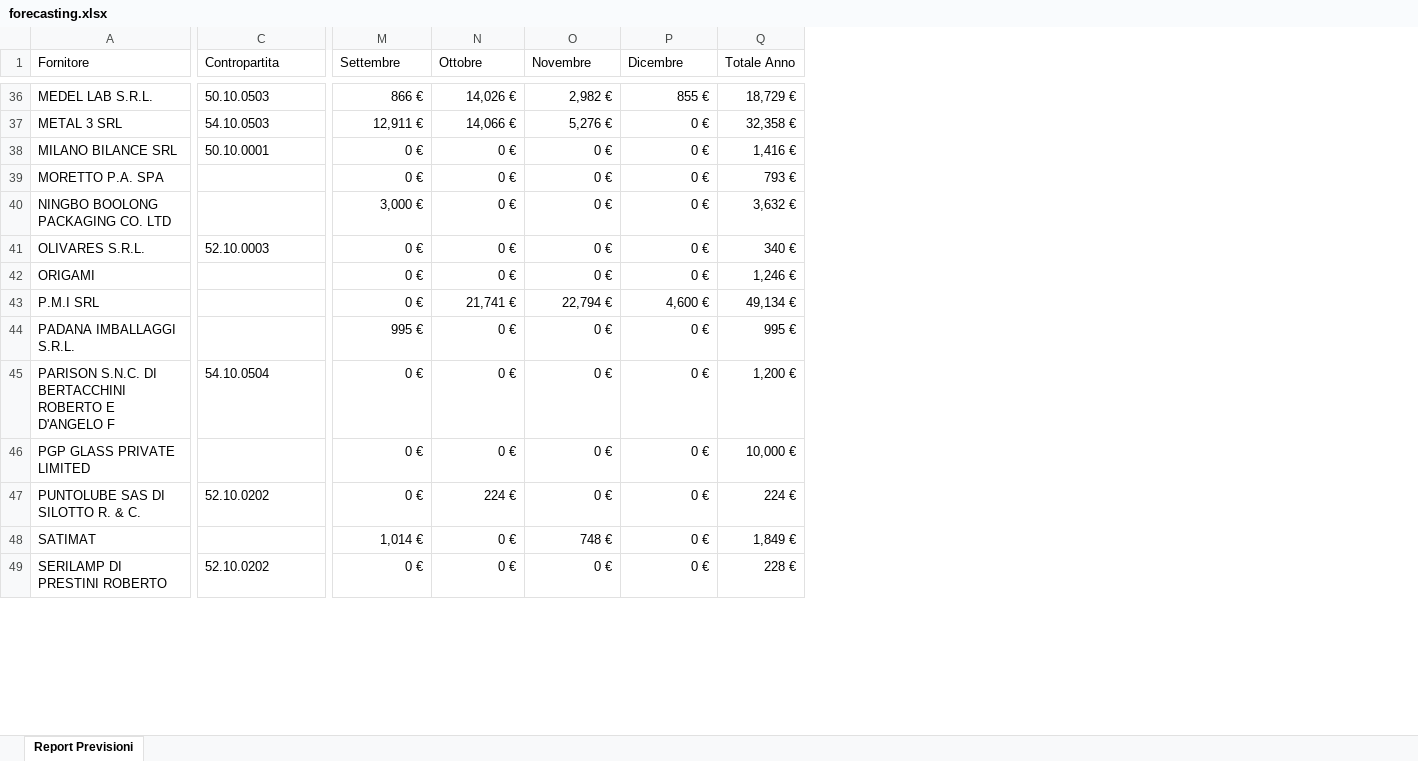
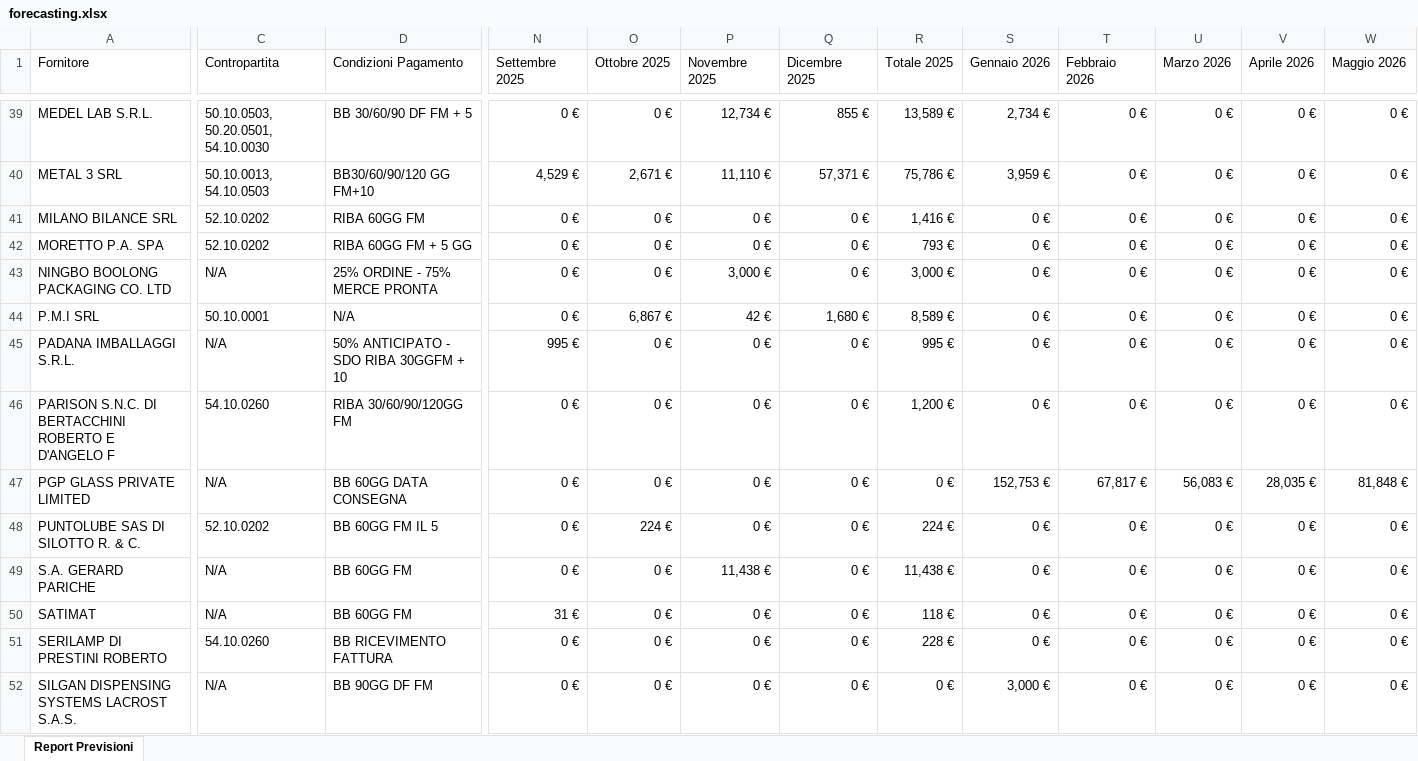
Before and after one commit to StefanoBonfanti66/Previsioni_costo_economico, an Excel workbook: forecasting.xlsx, sheet Report Previsioni, drawn as a sheet; only a part is shown, gaps mark what is left out; values as stored, in another font and other column widths than the file's, no borders; removed rows and columns are numbered as before the commit, all else as after; rows hold the shown columns only; the diff covers the shown part only; the diff names each change by its address in the sheet, - before the commit and + after, or states it on an @@ line.

```diff
--- a/forecasting.xlsx (sheet Report Previsioni)
+++ b/forecasting.xlsx (sheet Report Previsioni)
+column D (Condizioni Pagamento), rows 39-48: BB 30/60/90 DF FM + 5 | BB30/60/90/120 GG FM+10 | RIBA 60GG FM | RIBA 60GG FM + 5 GG | 25% ORDINE - 75% MERCE PRONTA | N/A | 50% ANTICIPATO - SDO RIBA 30GGFM + 10 | RIBA 30/60/90/120GG FM | BB 60GG DATA CONSEGNA | BB 60GG FM IL 5; rows 50-51: BB 60GG FM | BB RICEVIMENTO FATTURA
+column P (Novembre 2025), rows 39-48: 12,734 € | 11,110 € | 0 € | 0 € | 3,000 € | 42 € | 0 € | 0 € | 0 € | 0 €; rows 50-51: 0 € | 0 €
+column Q (Dicembre 2025), rows 39-48: 855 € | 57,371 € | 0 € | 0 € | 0 € | 1,680 € | 0 € | 0 € | 0 € | 0 €; rows 50-51: 0 € | 0 €
+column R (Totale 2025), rows 39-48: 13,589 € | 75,786 € | 1,416 € | 793 € | 3,000 € | 8,589 € | 995 € | 1,200 € | 0 € | 224 €; rows 50-51: 118 € | 228 €
-column Q (Totale Anno), rows 36-40: 18,729 € | 32,358 € | 1,416 € | 793 € | 3,632 €; rows 43-49: 49,134 € | 995 € | 1,200 € | 10,000 € | 224 € | 1,849 € | 228 €
+column U (Marzo 2026), rows 39-48: 0 € | 0 € | 0 € | 0 € | 0 € | 0 € | 0 € | 0 € | 56,083 € | 0 €; rows 50-51: 0 € | 0 €
+column V (Aprile 2026), rows 39-48: 0 € | 0 € | 0 € | 0 € | 0 € | 0 € | 0 € | 0 € | 28,035 € | 0 €; rows 50-51: 0 € | 0 €
+column W (Maggio 2026), rows 39-48: 0 € | 0 € | 0 € | 0 € | 0 € | 0 € | 0 € | 0 € | 81,848 € | 0 €; rows 50-51: 0 € | 0 €
-N1: Settembre
+N1: Settembre 2025
-O1: Ottobre
+O1: Ottobre 2025
-S1: Novembre
+S1: Gennaio 2026
-T1: Dicembre
+T1: Febbraio 2026
-C39 (Contropartita): 50.10.0503
+C39 (Contropartita): 50.10.0503, 50.20.0501, 54.10.0030
-N39 (Settembre 2025): 866 €
+N39 (Settembre 2025): 0 €
-O39 (Ottobre 2025): 14,026 €
+O39 (Ottobre 2025): 0 €
-S39 (Gennaio 2026): 2,982 €
+S39 (Gennaio 2026): 2,734 €
-T39 (Febbraio 2026): 855 €
+T39 (Febbraio 2026): 0 €
-C40 (Contropartita): 54.10.0503
+C40 (Contropartita): 50.10.0013, 54.10.0503
-N40 (Settembre 2025): 12,911 €
+N40 (Settembre 2025): 4,529 €
-O40 (Ottobre 2025): 14,066 €
+O40 (Ottobre 2025): 2,671 €
-S40 (Gennaio 2026): 5,276 €
+S40 (Gennaio 2026): 3,959 €
-C41 (Contropartita): 50.10.0001
+C41 (Contropartita): 52.10.0202
-C42 (Contropartita): (empty)
+C42 (Contropartita): 52.10.0202
-C43 (Contropartita): (empty)
+C43 (Contropartita): N/A
-N43 (Settembre 2025): 3,000 €
+N43 (Settembre 2025): 0 €
-row 41: OLIVARES S.R.L. | 52.10.0003 | 0 € | 0 € | 0 € | 0 € | 340 €
-row 42: ORIGAMI |  | 0 € | 0 € | 0 € | 0 € | 1,246 €
-C44 (Contropartita): (empty)
+C44 (Contropartita): 50.10.0001
-O44 (Ottobre 2025): 21,741 €
+O44 (Ottobre 2025): 6,867 €
-S44 (Gennaio 2026): 22,794 €
+S44 (Gennaio 2026): 0 €
-T44 (Febbraio 2026): 4,600 €
+T44 (Febbraio 2026): 0 €
-C45 (Contropartita): (empty)
+C45 (Contropartita): N/A
-C46 (Contropartita): 54.10.0504
+C46 (Contropartita): 54.10.0260
-C47 (Contropartita): (empty)
+C47 (Contropartita): N/A
-S47 (Gennaio 2026): 0 €
+S47 (Gennaio 2026): 152,753 €
-T47 (Febbraio 2026): 0 €
+T47 (Febbraio 2026): 67,817 €
+row 49: S.A. GERARD PARICHE | N/A | BB 60GG FM | 0 € | 0 € | 11,438 € | 0 € | 11,438 € | 0 € | 0 € | 0 € | 0 € | 0 €
-C50 (Contropartita): (empty)
+C50 (Contropartita): N/A
-N50 (Settembre 2025): 1,014 €
+N50 (Settembre 2025): 31 €
-S50 (Gennaio 2026): 748 €
+S50 (Gennaio 2026): 0 €
-C51 (Contropartita): 52.10.0202
+C51 (Contropartita): 54.10.0260
+row 52: SILGAN DISPENSING SYSTEMS LACROST S.A.S. | N/A | BB 90GG DF FM | 0 € | 0 € | 0 € | 0 € | 0 € | 3,000 € | 0 € | 0 € | 0 € | 0 €
```
Also changed, not shown: 8 added rows, 5 removed rows, 8 added columns and 101 edited cells elsewhere in this sheet, conto.xlsx, ordfor06.xlsx, 10 other files.
